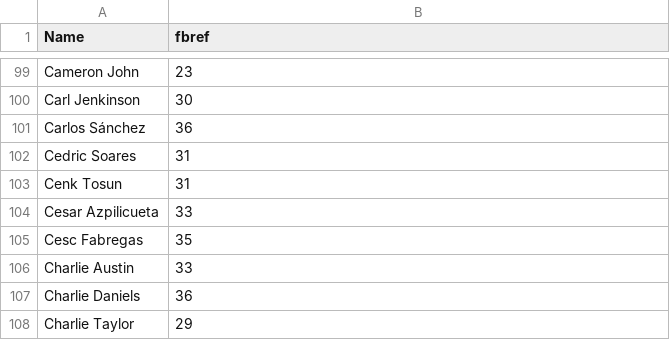
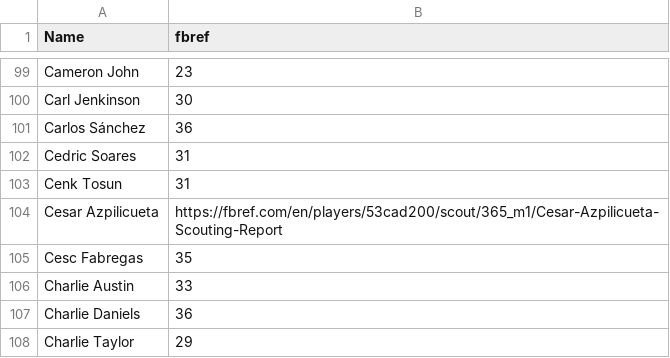
Before and after one commit to andrew-chin/contextstats, a CSV file: players.csv, drawn as a sheet; only a part is shown, gaps mark what is left out.

Commit message:
Update players.csv

```diff
--- a/players.csv
+++ b/players.csv
@@ -103,3 +103,3 @@ Cedric Soares,31
 Cenk Tosun,31
-Cesar Azpilicueta,33
+Cesar Azpilicueta,https://fbref.com/en/players/53cad200/scout/365_m1/Cesar-Azpilicueta-Scouting-Report
 Cesc Fabregas,35
```
